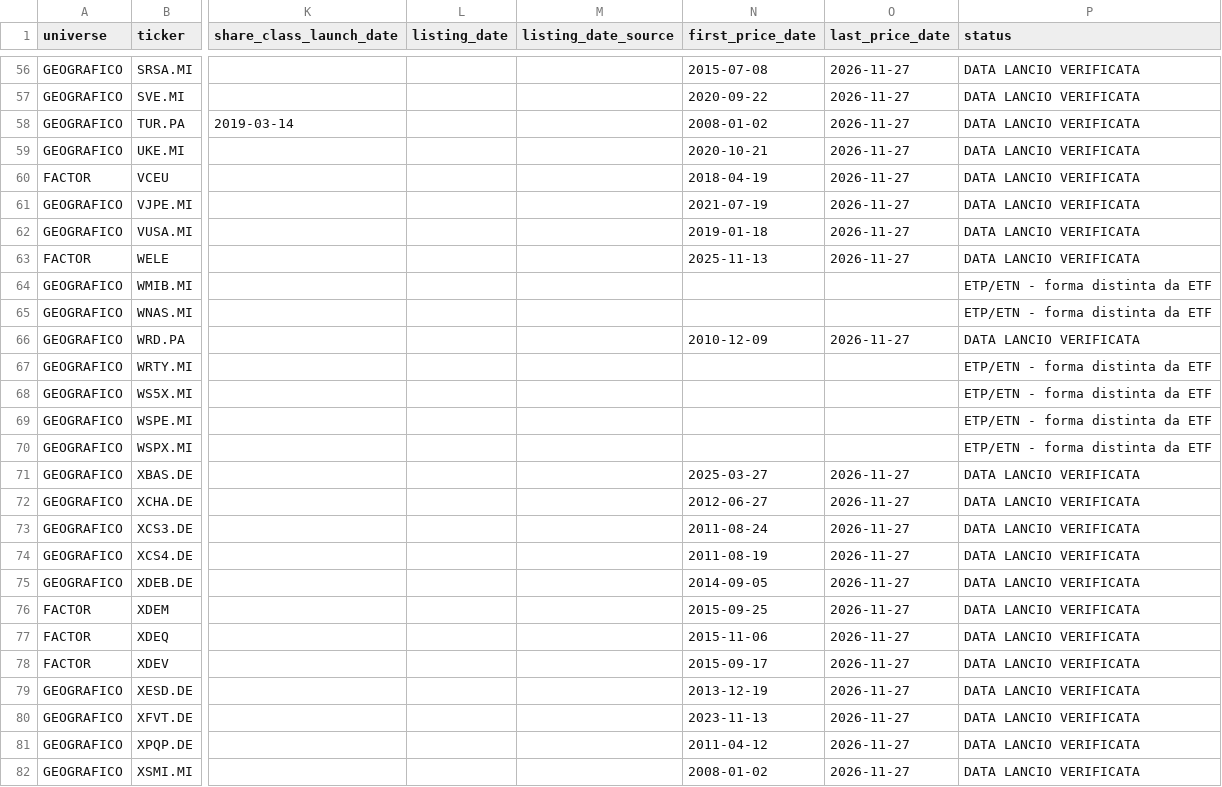
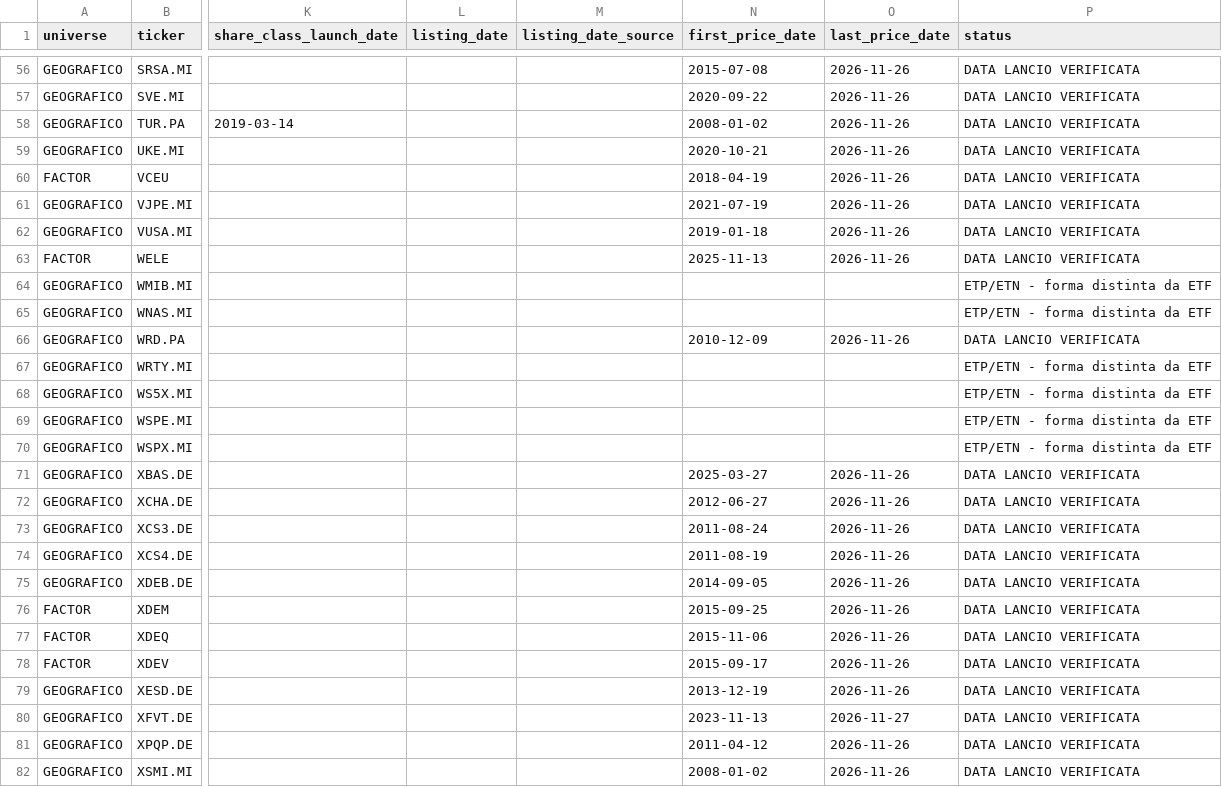
Before and after one commit to Giorgiogoldoni/geografiachatgpt, a CSV file: etf_lifecycle_registry.csv, drawn as a sheet; only a part is shown, gaps mark what is left out; the diff covers the shown part only; the diff names each change by its address in the sheet, - before the commit and + after, or states it on an @@ line.

```diff
--- a/etf_lifecycle_registry.csv
+++ b/etf_lifecycle_registry.csv
-O56:O63 (last_price_date): 2026-11-27
+O56:O63 (last_price_date): 2026-11-26
-O66 (last_price_date): 2026-11-27
+O66 (last_price_date): 2026-11-26
-O71:O79 (last_price_date): 2026-11-27
+O71:O79 (last_price_date): 2026-11-26
-O81:O82 (last_price_date): 2026-11-27
+O81:O82 (last_price_date): 2026-11-26
```
Also changed, not shown: 52 edited cells elsewhere in this file, 2 other files.
